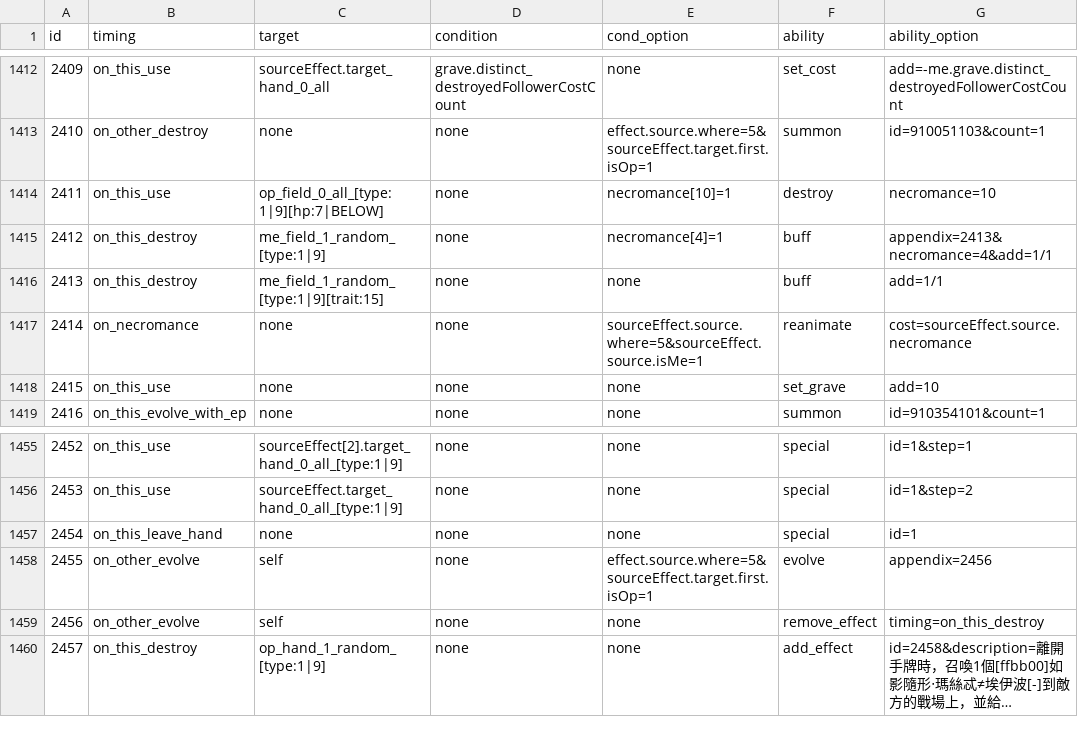
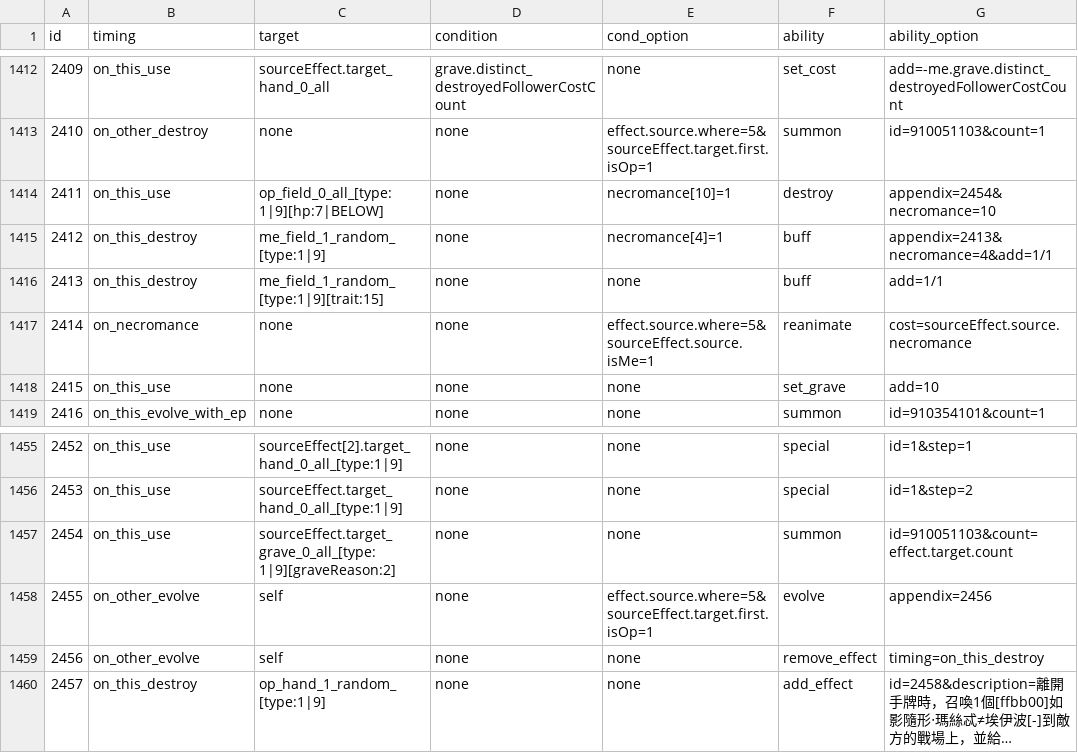
Before and after one commit to Brady29655751/SV-Cloud, a CSV file: Assets/Resources/Data/Cards/effect.csv, drawn as a sheet; only a part is shown, gaps mark what is left out; long unchanged cells end in ….

```diff
--- a/Assets/Resources/Data/Cards/effect.csv
+++ b/Assets/Resources/Data/Cards/effect.csv
@@ -1413,6 +1413,6 @@ id,timing,target,condition,cond_option,ability,ability_option
 2410,on_other_destroy,none,none,effect.source.where=5&sourceEffect.target.first.isOp=1,summon,id=910051103&count=1
-2411,on_this_use,op_field_0_all_[type:1|9][hp:7|BELOW],none,necromance[10]=1,destroy,necromance=10
+2411,on_this_use,op_field_0_all_[type:1|9][hp:7|BELOW],none,necromance[10]=1,destroy,appendix=2454&necromance=10
 2412,on_this_destroy,me_field_1_random_[type:1|9],none,necromance[4]=1,buff,appendix=2413&necromance=4&add=1/1
 2413,on_this_destroy,me_field_1_random_[type:1|9][trait:15],none,none,buff,add=1/1
-2414,on_necromance,none,none,sourceEffect.source.where=5&sourceEffect.source.isMe=1,reanimate,cost=sourceEffect.source.necromance
+2414,on_necromance,none,none,effect.source.where=5&sourceEffect.source.isMe=1,reanimate,cost=sourceEffect.source.necromance
 2415,on_this_use,none,none,none,set_grave,add=10
@@ -1456,3 +1456,3 @@ id,timing,target,condition,cond_option,ability,ability_option
 2453,on_this_use,sourceEffect.target_hand_0_all_[type:1|9],none,none,special,id=1&step=2
-2454,on_this_leave_hand,none,none,none,special,id=1
+2454,on_this_use,sourceEffect.target_grave_0_all_[type:1|9][graveReason:2],none,none,summon,id=910051103&count=effect.target.count
 2455,on_other_evolve,self,none,effect.source.where=5&sourceEffect.target.first.isOp=1,evolve,appendix=2456
```
Also changed, not shown: Assets/Resources/Data/Cards/description.csv, Cards/description.csv, 1 other file.
